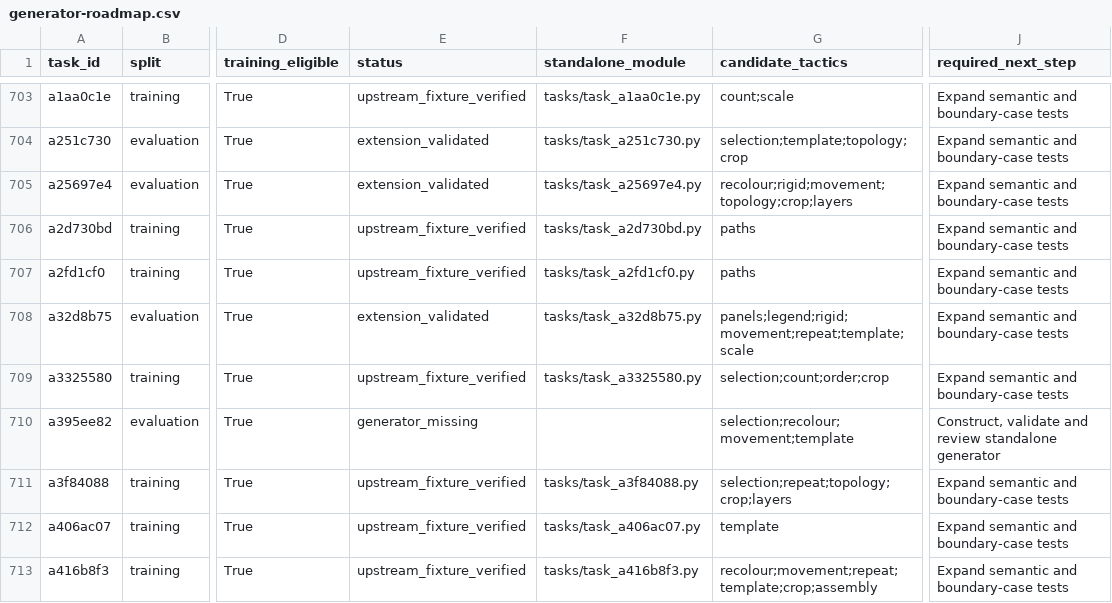
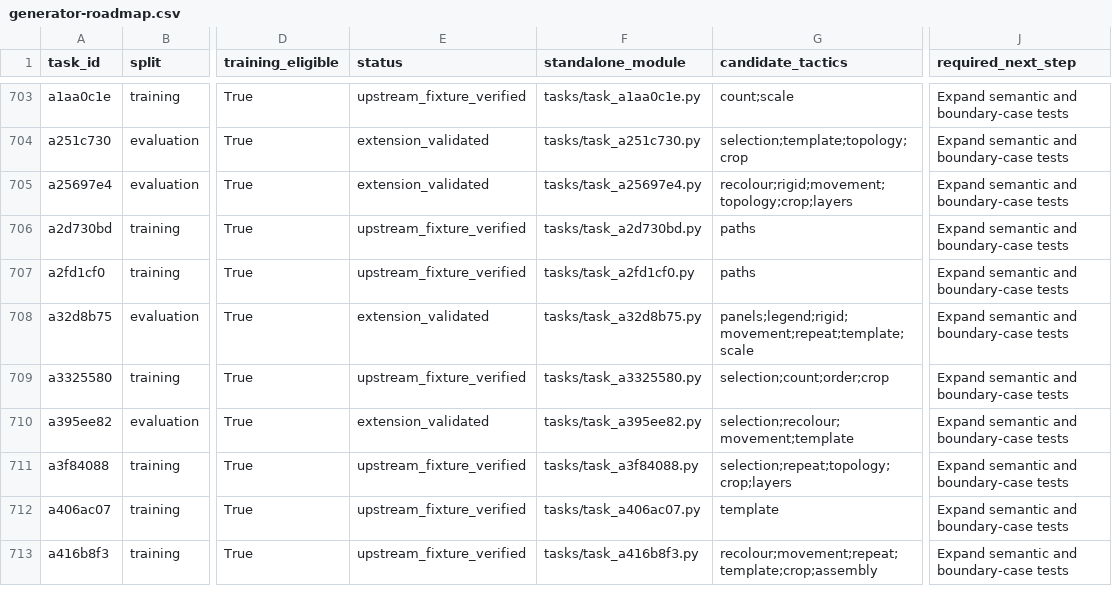
Before and after one commit to ritwikareddykancharla/ARC-GEN, a CSV file: arc_agi2/reports/generator-roadmap.csv, drawn as a sheet; only a part is shown, gaps mark what is left out; the diff names each change by its address in the sheet, - before the commit and + after, or states it on an @@ line.

Commit message:
Add constellation-copy generator with stable clipping controls

```diff
--- a/arc_agi2/reports/generator-roadmap.csv
+++ b/arc_agi2/reports/generator-roadmap.csv
-E710 (status): generator_missing
+E710 (status): extension_validated
-F710 (standalone_module): (empty)
+F710 (standalone_module): tasks/task_a395ee82.py
-J710 (required_next_step): Construct, validate and review standalone generator
+J710 (required_next_step): Expand semantic and boundary-case tests
```
Also changed, not shown: 7 other files.
